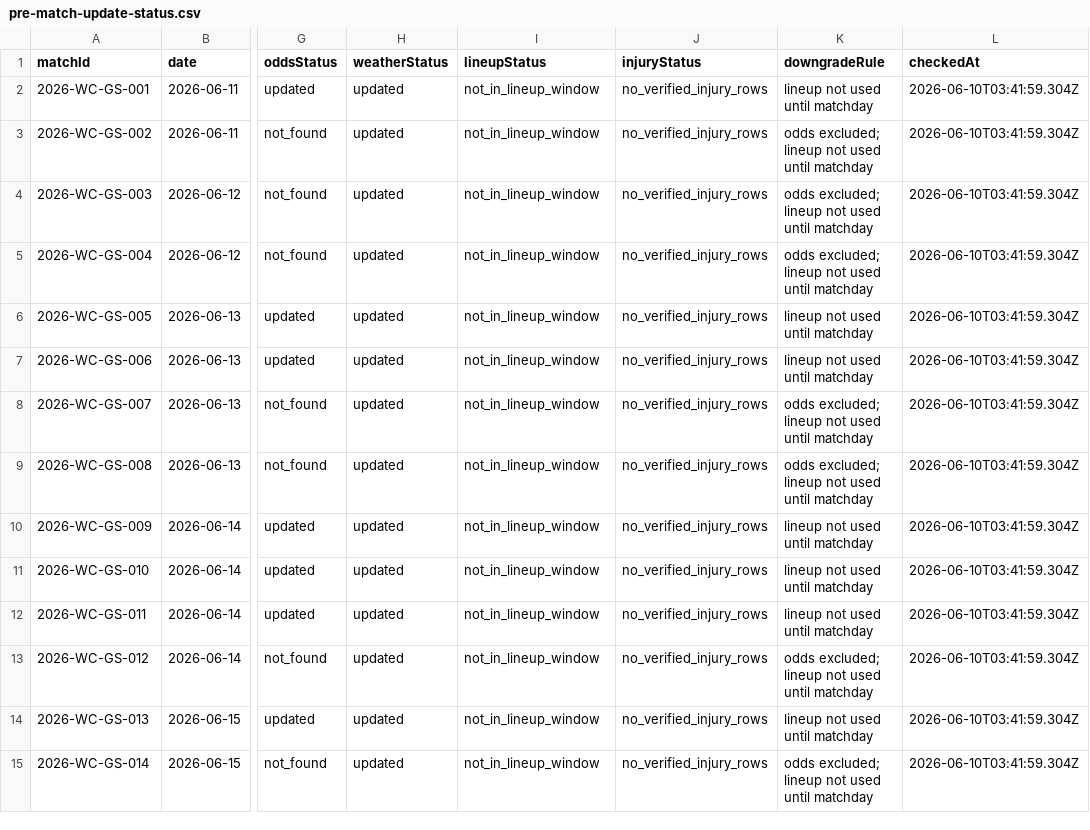
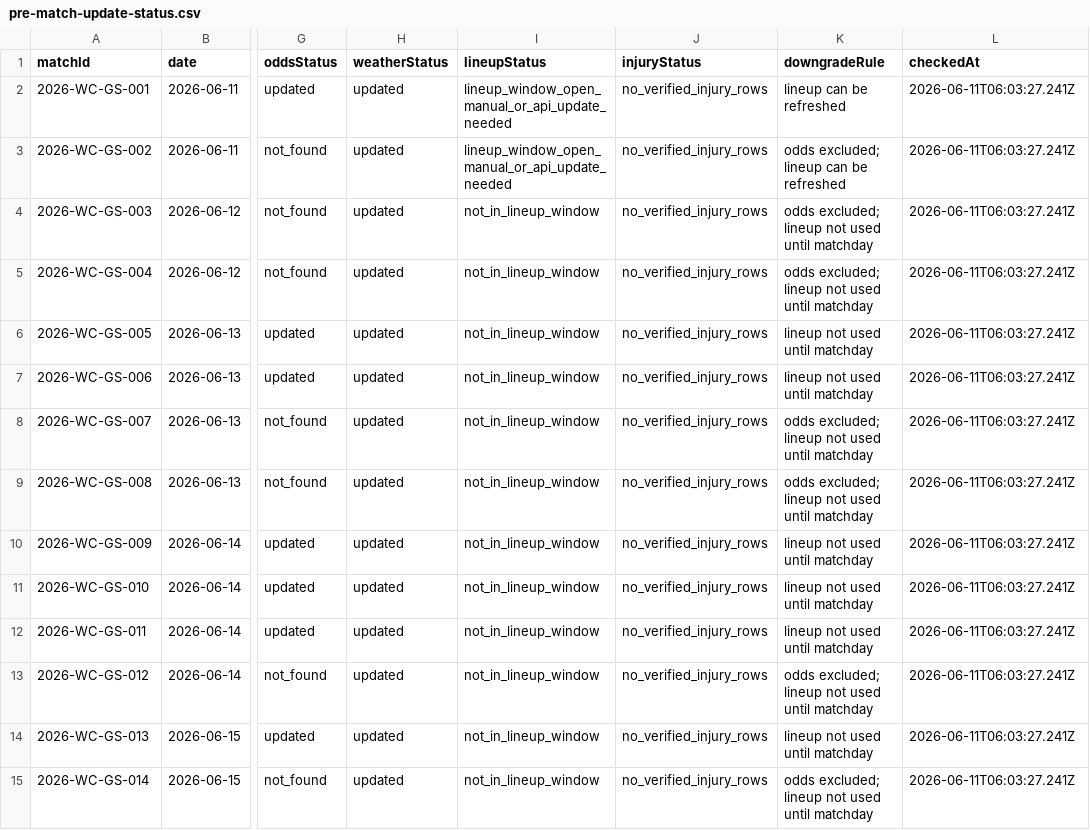
Before and after one commit to jerzygao/worldcup-prediction-2026-skill, a CSV file: data/manual/pre-match-update-status.csv, drawn as a sheet; only a part is shown, gaps mark what is left out; the diff covers the shown part only; the diff names each change by its address in the sheet, - before the commit and + after, or states it on an @@ line.

```diff
--- a/data/manual/pre-match-update-status.csv
+++ b/data/manual/pre-match-update-status.csv
-I2:I3 (lineupStatus): not_in_lineup_window
+I2:I3 (lineupStatus): lineup_window_open_manual_or_api_update_needed
-K2 (downgradeRule): lineup not used until matchday
+K2 (downgradeRule): lineup can be refreshed
-L2:L15 (checkedAt): 2026-06-10T03:41:59.304Z
+L2:L15 (checkedAt): 2026-06-11T06:03:27.241Z
-K3 (downgradeRule): odds excluded; lineup not used until matchday
+K3 (downgradeRule): odds excluded; lineup can be refreshed
```
Also changed, not shown: 76 edited cells elsewhere in this file, data/manual/match-odds.csv, data/manual/match-weather.csv, 21 other files.
